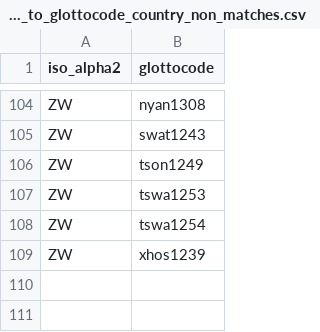
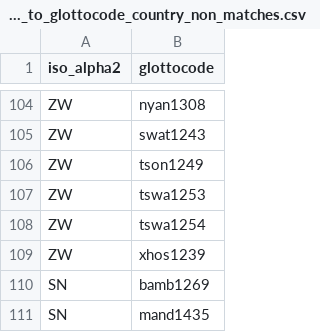
Before and after one commit to jrnold/afrobarometer-languages, a CSV file: data-raw/afrobarometer_to_glottocode_country_non_matches.csv, drawn as a sheet; only a part is shown, gaps mark what is left out; the diff names each change by its address in the sheet, - before the commit and + after, or states it on an @@ line.

```diff
--- a/data-raw/afrobarometer_to_glottocode_country_non_matches.csv
+++ b/data-raw/afrobarometer_to_glottocode_country_non_matches.csv
+row 110: SN | bamb1269
+row 111: SN | mand1435
```
Also changed, not shown: data/afrobarometer_other_to_wals.csv, data/afrobarometer_to_glottolog.csv, 9 other files.
